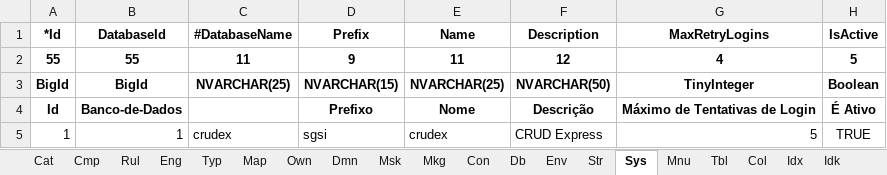
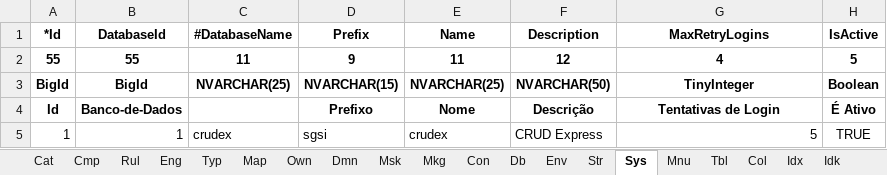
Before and after one commit to joaolabrego/CRUDEX, an Excel workbook: CRUDEX/StaticFiles/Assets/CRUDEX_Novo.xlsm, sheet Sys, drawn as a sheet; values as stored, in another font and other column widths than the file's, no borders; the diff names each change by its address in the sheet, - before the commit and + after, or states it on an @@ line.

```diff
--- a/CRUDEX/StaticFiles/Assets/CRUDEX_Novo.xlsm (sheet Sys)
+++ b/CRUDEX/StaticFiles/Assets/CRUDEX_Novo.xlsm (sheet Sys)
-G4 (MaxRetryLogins): Máximo de Tentativas de Login
+G4 (MaxRetryLogins): Tentativas de Login
```
Also changed, not shown: sheet Col, sheet Dmn.
